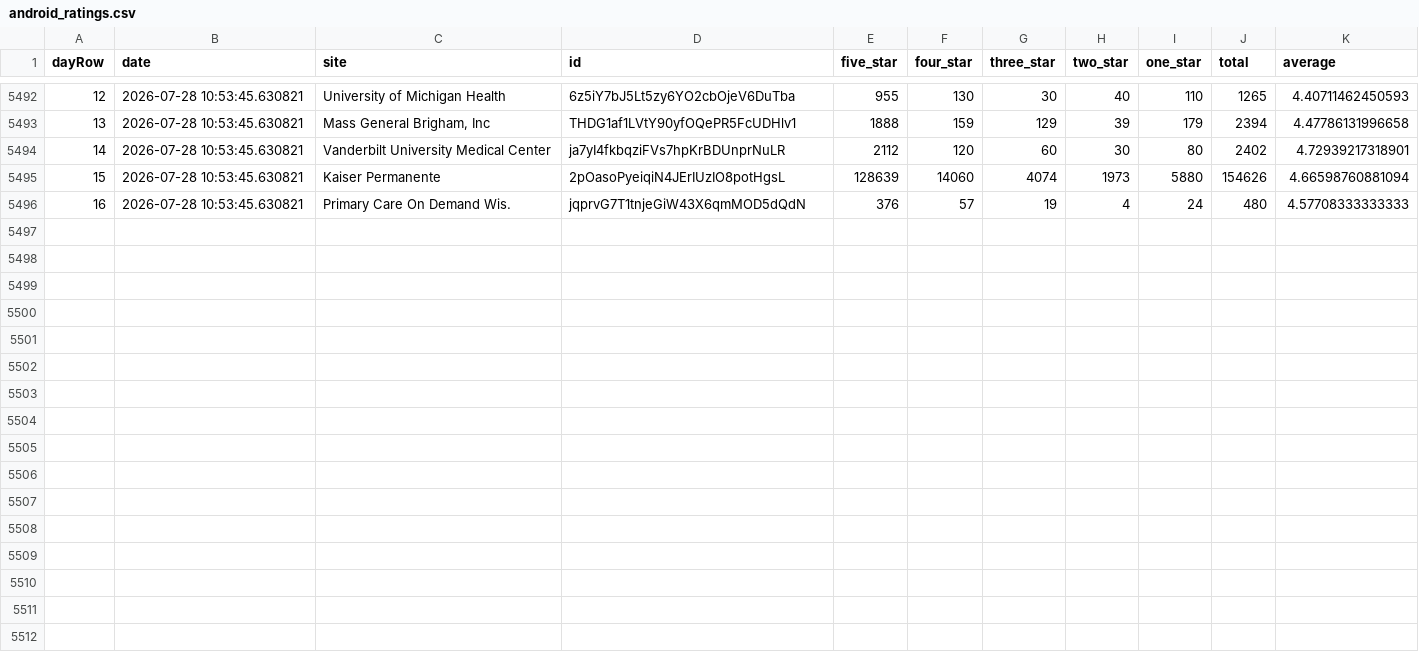
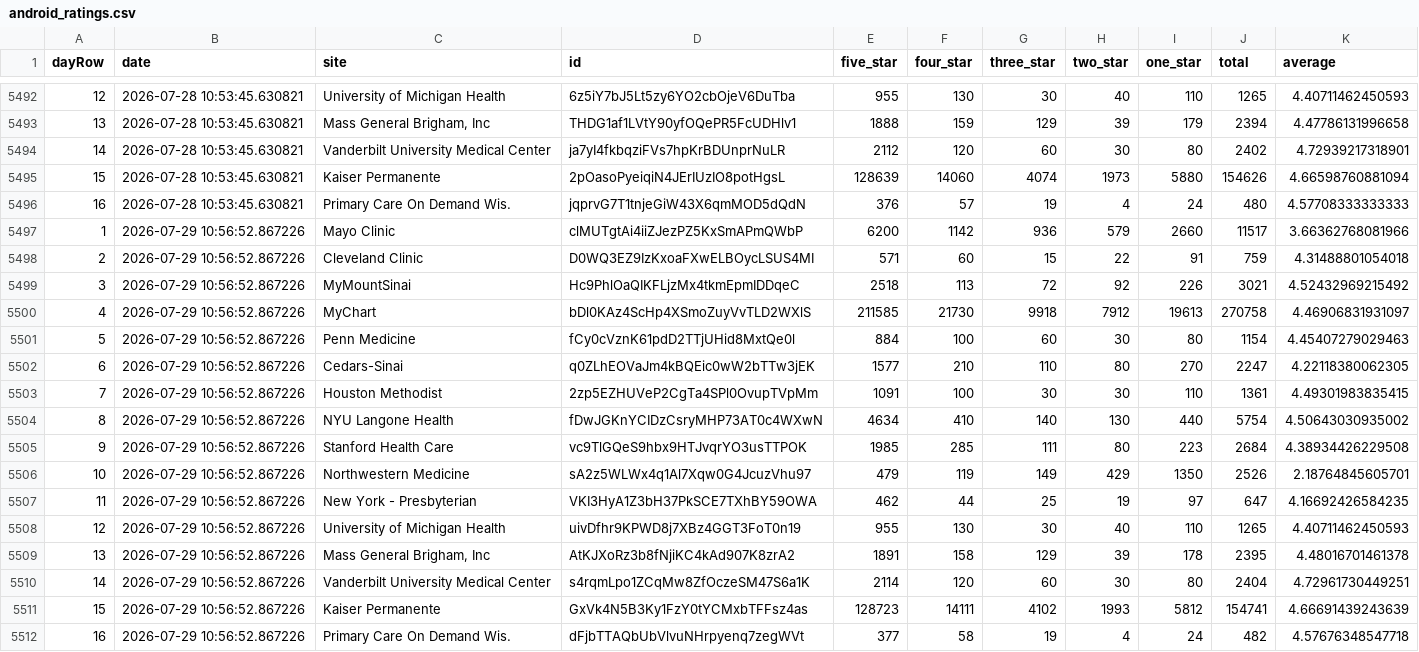
Before and after one commit to allen-black/android_scrape_update, a CSV file: android_ratings.csv, drawn as a sheet; only a part is shown, gaps mark what is left out; the diff names each change by its address in the sheet, - before the commit and + after, or states it on an @@ line.

```diff
--- a/android_ratings.csv
+++ b/android_ratings.csv
+row 5497: 1 | 2026-07-29 10:56:52.867226 | Mayo Clinic | clMUTgtAi4iiZJezPZ5KxSmAPmQWbP | 6200 | 1142 | 936 | 579 | 2660 | 11517 | 3.66362768081966
+row 5498: 2 | 2026-07-29 10:56:52.867226 | Cleveland Clinic | D0WQ3EZ9IzKxoaFXwELBOycLSUS4MI | 571 | 60 | 15 | 22 | 91 | 759 | 4.31488801054018
+row 5499: 3 | 2026-07-29 10:56:52.867226 | MyMountSinai | Hc9PhlOaQIKFLjzMx4tkmEpmIDDqeC | 2518 | 113 | 72 | 92 | 226 | 3021 | 4.52432969215492
+row 5500: 4 | 2026-07-29 10:56:52.867226 | MyChart | bDl0KAz4ScHp4XSmoZuyVvTLD2WXlS | 211585 | 21730 | 9918 | 7912 | 19613 | 270758 | 4.46906831931097
+row 5501: 5 | 2026-07-29 10:56:52.867226 | Penn Medicine | fCy0cVznK61pdD2TTjUHid8MxtQe0l | 884 | 100 | 60 | 30 | 80 | 1154 | 4.45407279029463
+row 5502: 6 | 2026-07-29 10:56:52.867226 | Cedars-Sinai | q0ZLhEOVaJm4kBQEic0wW2bTTw3jEK | 1577 | 210 | 110 | 80 | 270 | 2247 | 4.22118380062305
+row 5503: 7 | 2026-07-29 10:56:52.867226 | Houston Methodist | 2zp5EZHUVeP2CgTa4SPl0OvupTVpMm | 1091 | 100 | 30 | 30 | 110 | 1361 | 4.49301983835415
+row 5504: 8 | 2026-07-29 10:56:52.867226 | NYU Langone Health | fDwJGKnYCIDzCsryMHP73AT0c4WXwN | 4634 | 410 | 140 | 130 | 440 | 5754 | 4.50643030935002
+row 5505: 9 | 2026-07-29 10:56:52.867226 | Stanford Health Care | vc9TlGQeS9hbx9HTJvqrYO3usTTPOK | 1985 | 285 | 111 | 80 | 223 | 2684 | 4.38934426229508
+row 5506: 10 | 2026-07-29 10:56:52.867226 | Northwestern Medicine | sA2z5WLWx4q1Al7Xqw0G4JcuzVhu97 | 479 | 119 | 149 | 429 | 1350 | 2526 | 2.18764845605701
+row 5507: 11 | 2026-07-29 10:56:52.867226 | New York - Presbyterian | VKI3HyA1Z3bH37PkSCE7TXhBY59OWA | 462 | 44 | 25 | 19 | 97 | 647 | 4.16692426584235
+row 5508: 12 | 2026-07-29 10:56:52.867226 | University of Michigan Health | uivDfhr9KPWD8j7XBz4GGT3FoT0n19 | 955 | 130 | 30 | 40 | 110 | 1265 | 4.40711462450593
+row 5509: 13 | 2026-07-29 10:56:52.867226 | Mass General Brigham, Inc | AtKJXoRz3b8fNjiKC4kAd907K8zrA2 | 1891 | 158 | 129 | 39 | 178 | 2395 | 4.48016701461378
+row 5510: 14 | 2026-07-29 10:56:52.867226 | Vanderbilt University Medical Center | s4rqmLpo1ZCqMw8ZfOczeSM47S6a1K | 2114 | 120 | 60 | 30 | 80 | 2404 | 4.72961730449251
+row 5511: 15 | 2026-07-29 10:56:52.867226 | Kaiser Permanente | GxVk4N5B3Ky1FzY0tYCMxbTFFsz4as | 128723 | 14111 | 4102 | 1993 | 5812 | 154741 | 4.66691439243639
+row 5512: 16 | 2026-07-29 10:56:52.867226 | Primary Care On Demand Wis. | dFjbTTAQbUbVlvuNHrpyenq7zegWVt | 377 | 58 | 19 | 4 | 24 | 482 | 4.57676348547718
```
